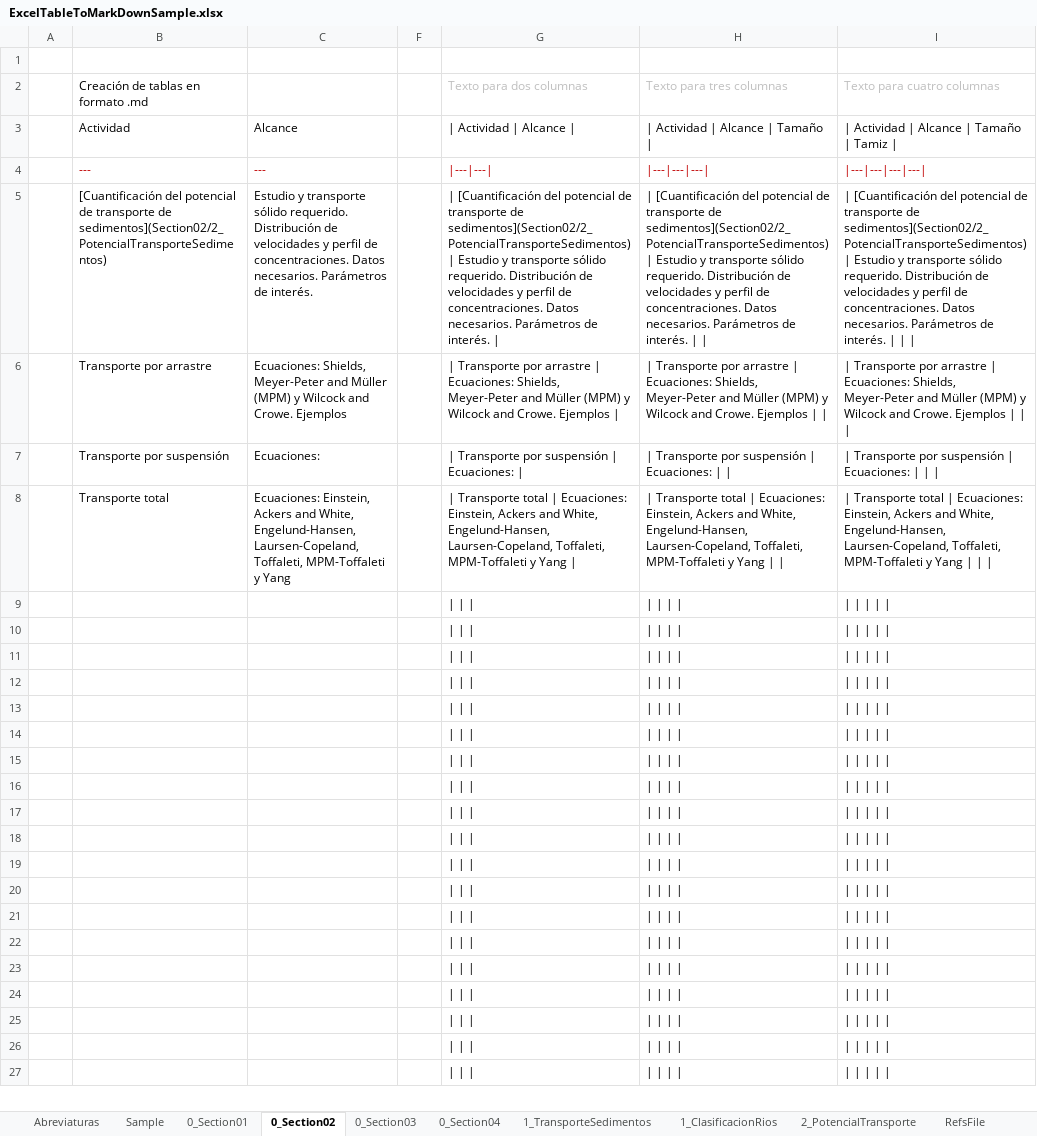
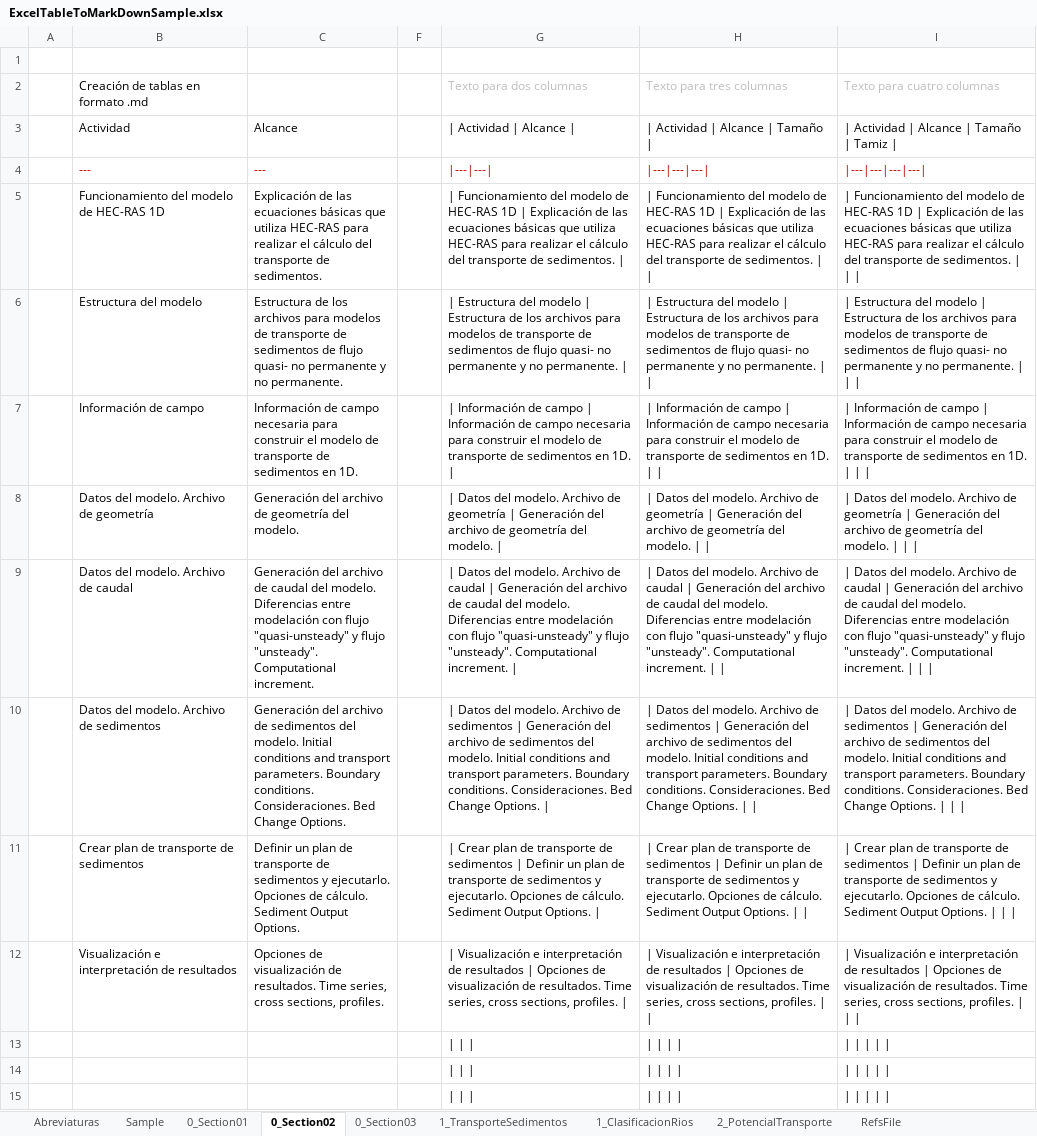
Before and after one commit to mflatouche/M.TSED, an Excel workbook: ExcelTableToMarkDownSample.xlsx, sheet 0_Section02, drawn as a sheet; only a part is shown; the shorter side is filled out with more unchanged rows; values as stored, in another font and other column widths than the file's, no borders; removed rows and columns are numbered as before the commit, all else as after; the diff names each change by its address in the sheet, - before the commit and + after, or states it on an @@ line.

```diff
--- a/ExcelTableToMarkDownSample.xlsx (sheet 0_Section02)
+++ b/ExcelTableToMarkDownSample.xlsx (sheet 0_Section02)
-sheet tab: 0_Section04
-row 5:  | [Cuantificación del potencial de transporte de sedimentos](Section02/2_PotencialTransporteSedimentos) | Estudio y transporte sólido requerido. Distribución de velocidades y perfil de concentraciones. Datos necesarios. Parámetros de interés. |  | | [Cuantificación del potencial de transporte de sedimentos](Section02/2_PotencialTransporteSedimentos) | Estudio y transporte sólido requerido. Distribución de velocidades y perfil de concentraciones. Datos necesarios. Parámetros de interés. | | | [Cuantificación del potencial de transporte de sedimentos](Section02/2_PotencialTransporteSedimentos) | Estudio y transporte sólido requerido. Distribución de velocidades y perfil de concentraciones. Datos necesarios. Parámetros de interés. | | | | [Cuantificación del potencial de transporte de sedimentos](Section02/2_PotencialTransporteSedimentos) | Estudio y transporte sólido requerido. Distribución de velocidades y perfil de concentraciones. Datos necesarios. Parámetros de interés.
-row 6:  | Transporte por arrastre | Ecuaciones: Shields, Meyer-Peter and Müller (MPM) y Wilcock and Crowe. Ejemplos |  | | Transporte por arrastre | Ecuaciones: Shields, Meyer-Peter and Müller (MPM) y Wilcock and Crowe. Ejemplos | | | Transporte por arrastre | Ecuaciones: Shields, Meyer-Peter and Müller (MPM) y Wilcock and Crowe. Ejemplos | | | | Transporte por arrastre | Ecuaciones: Shields, Meyer-Peter and Müller (MPM) y Wilcock and Crowe. Ejemplos
-row 7:  | Transporte por suspensión | Ecuaciones: |  | | Transporte por suspensión | Ecuaciones: | | | Transporte por suspensión | Ecuaciones: | | | | Transporte por suspensión | Ecuaciones:
-row 8:  | Transporte total | Ecuaciones: Einstein, Ackers and White, Engelund-Hansen, Laursen-Copeland, Toffaleti, MPM-Toffaleti y Yang |  | | Transporte total | Ecuaciones: Einstein, Ackers and White, Engelund-Hansen, Laursen-Copeland, Toffaleti, MPM-Toffaleti y Yang | | | Transporte total | Ecuaciones: Einstein, Ackers and White, Engelund-Hansen, Laursen-Copeland, Toffaleti, MPM-Toffaleti y Yang | | | | Transporte total | Ecuaciones: Einstein, Ackers and White, Engelund-Hansen, Laursen-Copeland, Toffaleti, MPM-Toffaleti y Yang
-row 9: (empty)
-row 10: (empty)
-row 11: (empty)
-row 12: (empty)
+row 5:  | Funcionamiento del modelo de HEC-RAS 1D | Explicación de las ecuaciones básicas que utiliza HEC-RAS para realizar el cálculo del transporte de sedimentos. |  | | Funcionamiento del modelo de HEC-RAS 1D | Explicación de las ecuaciones básicas que utiliza HEC-RAS para realizar el cálculo del transporte de sedimentos. | | | Funcionamiento del modelo de HEC-RAS 1D | Explicación de las ecuaciones básicas que utiliza HEC-RAS para realizar el cálculo del transporte de sedimentos. | | | | Funcionamiento del modelo de HEC-RAS 1D | Explicación de las ecuaciones básicas que utiliza HEC-RAS para realizar el cálculo del transporte de sedimentos.
+row 6:  | Estructura del modelo | Estructura de los archivos para modelos de transporte de sedimentos de flujo quasi- no permanente y no permanente. |  | | Estructura del modelo | Estructura de los archivos para modelos de transporte de sedimentos de flujo quasi- no permanente y no permanente. | | | Estructura del modelo | Estructura de los archivos para modelos de transporte de sedimentos de flujo quasi- no permanente y no permanente. | | | | Estructura del modelo | Estructura de los archivos para modelos de transporte de sedimentos de flujo quasi- no permanente y no permanente.
+row 7:  | Información de campo | Información de campo necesaria para construir el modelo de transporte de sedimentos en 1D. |  | | Información de campo | Información de campo necesaria para construir el modelo de transporte de sedimentos en 1D. | | | Información de campo | Información de campo necesaria para construir el modelo de transporte de sedimentos en 1D. | | | | Información de campo | Información de campo necesaria para construir el modelo de transporte de sedimentos en 1D.
+row 8:  | Datos del modelo. Archivo de geometría | Generación del archivo de geometría del modelo. |  | | Datos del modelo. Archivo de geometría | Generación del archivo de geometría del modelo. | | | Datos del modelo. Archivo de geometría | Generación del archivo de geometría del modelo. | | | | Datos del modelo. Archivo de geometría | Generación del archivo de geometría del modelo.
+row 9:  | Datos del modelo. Archivo de caudal | Generación del archivo de caudal del modelo. Diferencias entre modelación con flujo "quasi-unsteady" y flujo "unsteady". Computational increment. |  | | Datos del modelo. Archivo de caudal | Generación del archivo de caudal del modelo. Diferencias entre modelación con flujo "quasi-unsteady" y flujo "unsteady". Computational increment. | | | Datos del modelo. Archivo de caudal | Generación del archivo de caudal del modelo. Diferencias entre modelación con flujo "quasi-unsteady" y flujo "unsteady". Computational increment. | | | | Datos del modelo. Archivo de caudal | Generación del archivo de caudal del modelo. Diferencias entre modelación con flujo "quasi-unsteady" y flujo "unsteady". Computational increment.
+row 10:  | Datos del modelo. Archivo de sedimentos | Generación del archivo de sedimentos del modelo. Initial conditions and transport parameters. Boundary conditions. Consideraciones. Bed Change Options. |  | | Datos del modelo. Archivo de sedimentos | Generación del archivo de sedimentos del modelo. Initial conditions and transport parameters. Boundary conditions. Consideraciones. Bed Change Options. | | | Datos del modelo. Archivo de sedimentos | Generación del archivo de sedimentos del modelo. Initial conditions and transport parameters. Boundary conditions. Consideraciones. Bed Change Options. | | | | Datos del modelo. Archivo de sedimentos | Generación del archivo de sedimentos del modelo. Initial conditions and transport parameters. Boundary conditions. Consideraciones. Bed Change Options.
+row 11:  | Crear plan de transporte de sedimentos | Definir un plan de transporte de sedimentos y ejecutarlo. Opciones de cálculo. Sediment Output Options. |  | | Crear plan de transporte de sedimentos | Definir un plan de transporte de sedimentos y ejecutarlo. Opciones de cálculo. Sediment Output Options. | | | Crear plan de transporte de sedimentos | Definir un plan de transporte de sedimentos y ejecutarlo. Opciones de cálculo. Sediment Output Options. | | | | Crear plan de transporte de sedimentos | Definir un plan de transporte de sedimentos y ejecutarlo. Opciones de cálculo. Sediment Output Options.
+row 12:  | Visualización e interpretación de resultados | Opciones de visualización de resultados. Time series, cross sections, profiles. |  | | Visualización e interpretación de resultados | Opciones de visualización de resultados. Time series, cross sections, profiles. | | | Visualización e interpretación de resultados | Opciones de visualización de resultados. Time series, cross sections, profiles. | | | | Visualización e interpretación de resultados | Opciones de visualización de resultados. Time series, cross sections, profiles.
```
Also changed, not shown: sheet 0_Section03, sheet 0_Section01, formulas that keep their value, 3 other files.
